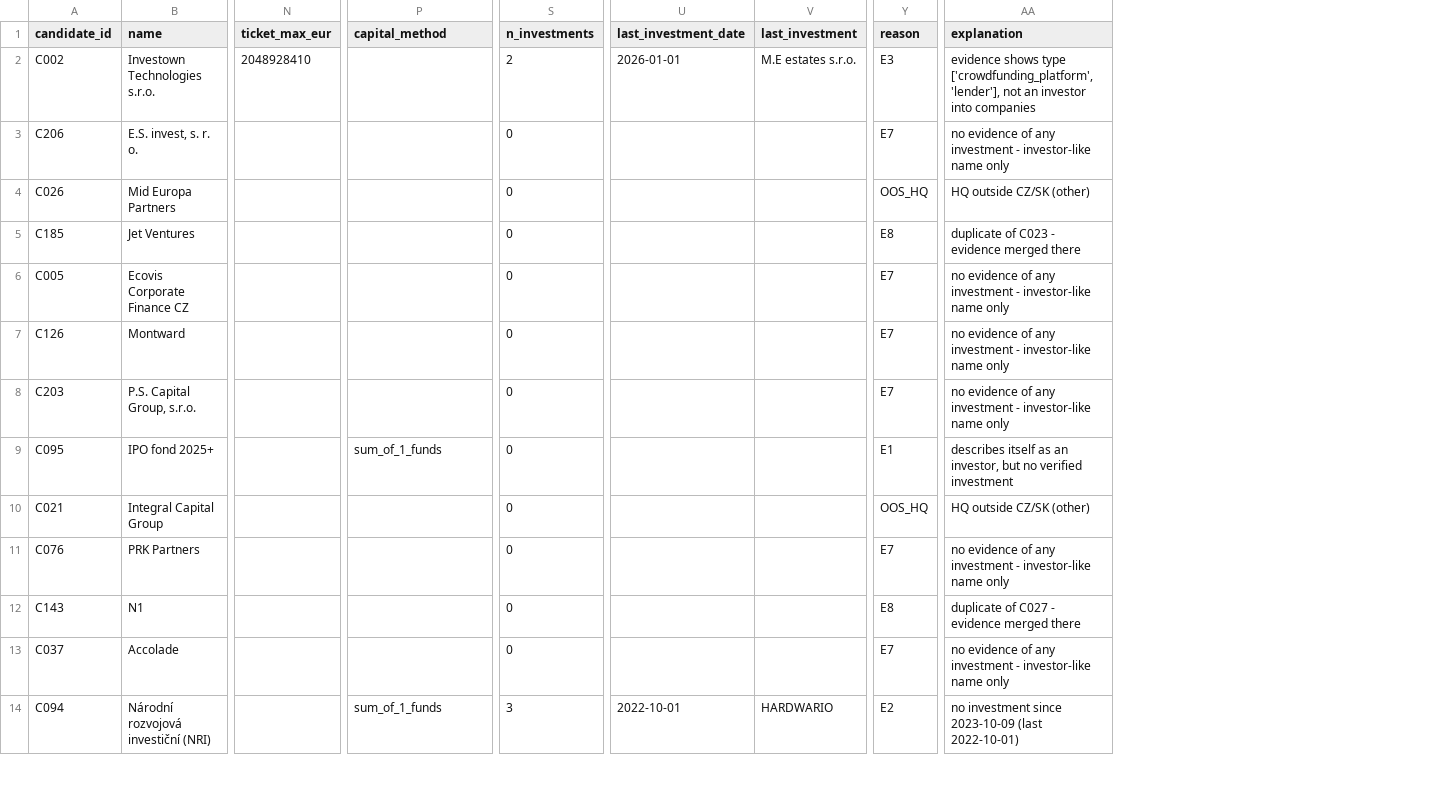
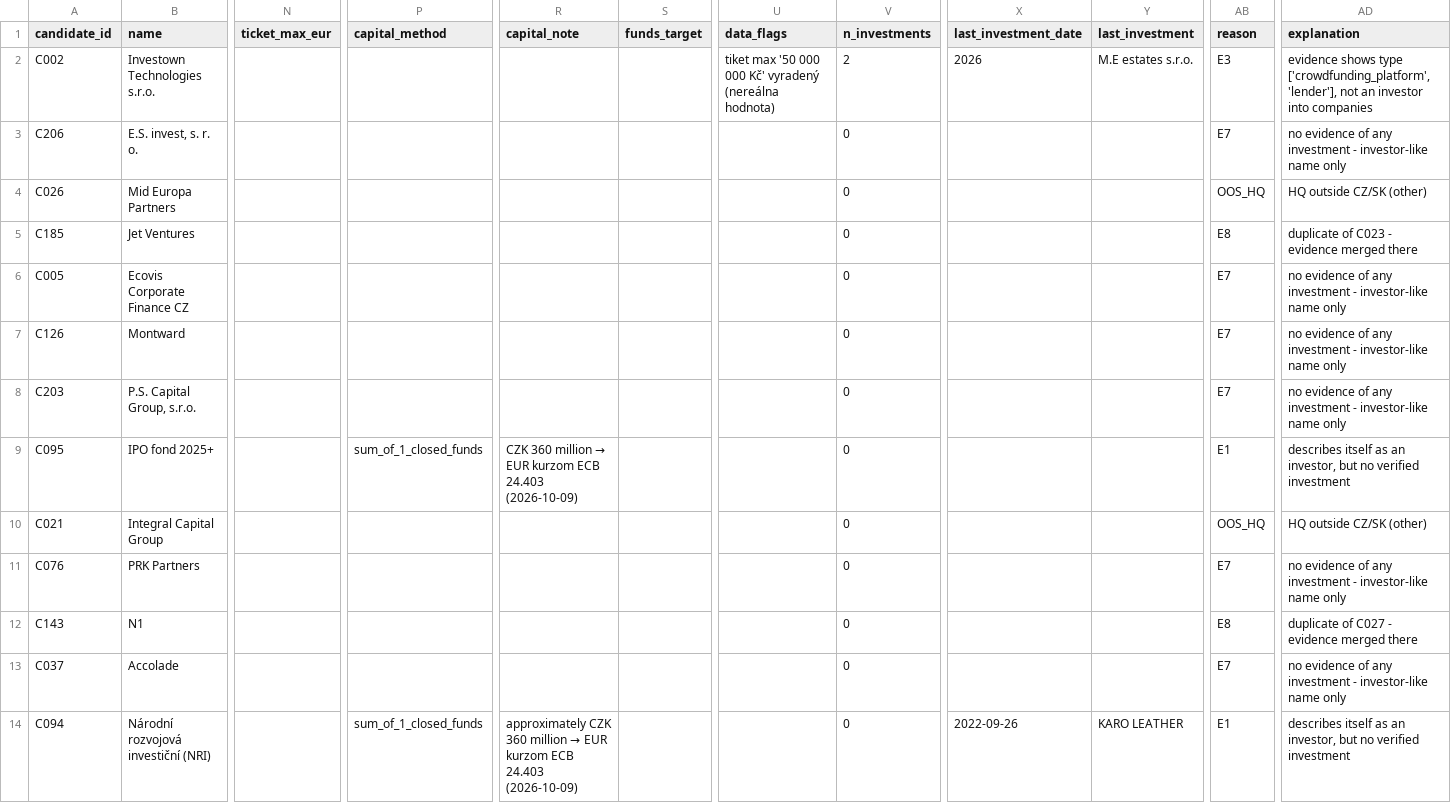
Before and after one commit to Matush77/Clientelo-task-a, a CSV file: data/processed/rejected.csv, drawn as a sheet; only a part is shown, gaps mark what is left out; addresses are those after the commit; the diff covers the shown part only; the diff names each change by its address in the sheet, - before the commit and + after, or states it on an @@ line.

```diff
--- a/data/processed/rejected.csv
+++ b/data/processed/rejected.csv
+column R (capital_note), rows 9-14: CZK 360 million → EUR kurzom ECB 24.403 (2026-10-09) |  |  |  |  | approximately CZK 360 million → EUR kurzom ECB 24.403 (2026-10-09)
+column S (funds_target), empty
+column U (data_flags), row 2: tiket max '50 000 000 Kč' vyradený (nereálna hodnota)
-N2 (ticket_max_eur): 2048928410
+N2 (ticket_max_eur): (empty)
-X2 (last_investment_date): 2026-01-01
+X2 (last_investment_date): 2026
-P9 (capital_method): sum_of_1_funds
+P9 (capital_method): sum_of_1_closed_funds
-P14 (capital_method): sum_of_1_funds
+P14 (capital_method): sum_of_1_closed_funds
-V14 (n_investments): 3
+V14 (n_investments): 0
-X14 (last_investment_date): 2022-10-01
+X14 (last_investment_date): 2022-09-26
-Y14 (last_investment): HARDWARIO
+Y14 (last_investment): KARO LEATHER
-AB14 (reason): E2
+AB14 (reason): E1
-AD14 (explanation): no investment since 2023-10-09 (last 2022-10-01)
+AD14 (explanation): describes itself as an investor, but no verified investment
```
Also changed, not shown: 98 edited cells elsewhere in this file, data/processed/claims.csv, data/processed/decisions.csv, 2 other files.
